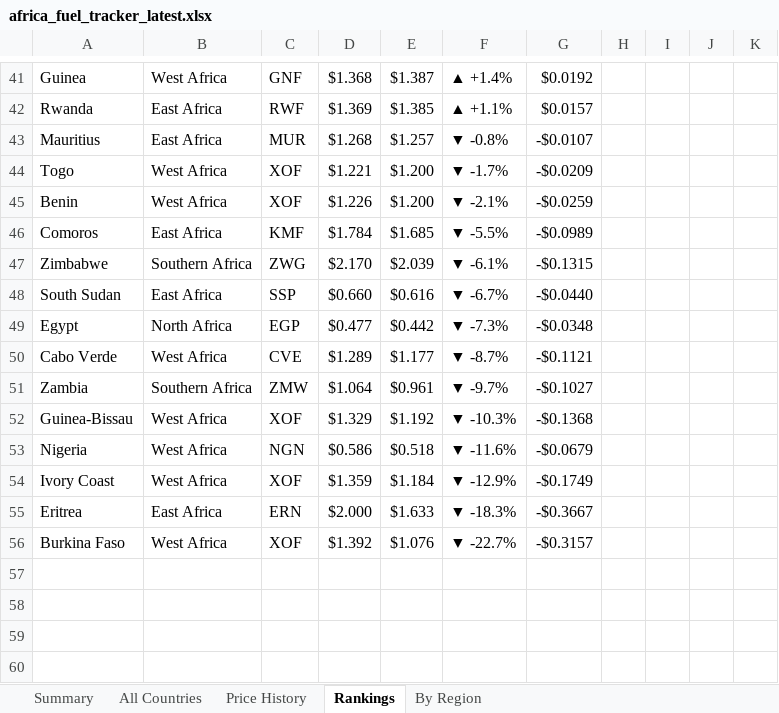
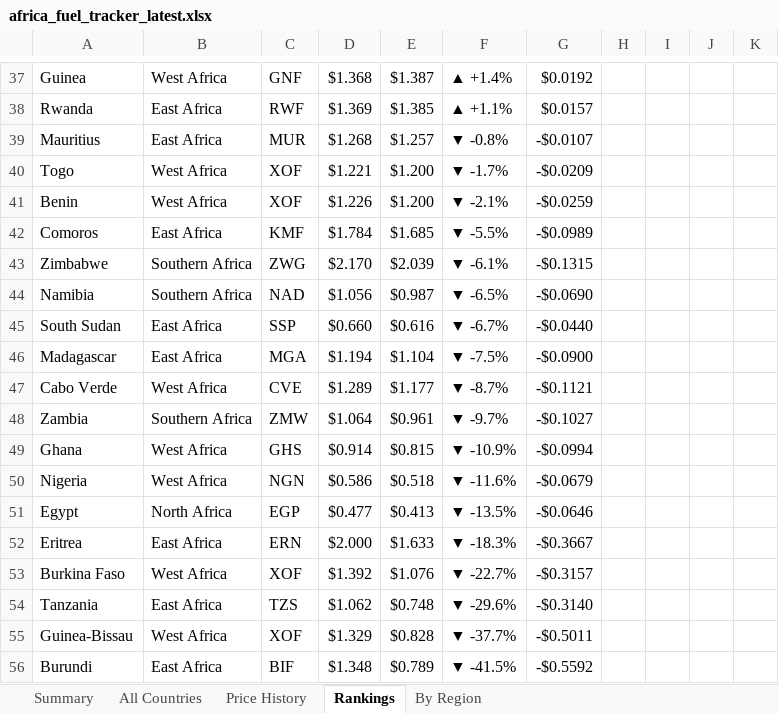
Before and after one commit to Data-Innovation-For-Africa/africa-fuel-tracker, an Excel workbook: africa_fuel_tracker_latest.xlsx, sheet Rankings, drawn as a sheet; only a part is shown, gaps mark what is left out; values as stored, in another font and other column widths than the file's, no cell formats; removed rows and columns are numbered as before the commit, all else as after; the diff covers the shown part only; the diff names each change by its address in the sheet, - before the commit and + after, or states it on an @@ line.

```diff
--- a/africa_fuel_tracker_latest.xlsx (sheet Rankings)
+++ b/africa_fuel_tracker_latest.xlsx (sheet Rankings)
+row 44: Namibia | Southern Africa | NAD | $1.056 | $0.987 | ▼ -6.5% | -$0.0690
-row 49: Egypt | North Africa | EGP | $0.477 | $0.442 | ▼ -7.3% | -$0.0348
+row 46: Madagascar | East Africa | MGA | $1.194 | $1.104 | ▼ -7.5% | -$0.0900
-row 52: Guinea-Bissau | West Africa | XOF | $1.329 | $1.192 | ▼ -10.3% | -$0.1368
+row 49: Ghana | West Africa | GHS | $0.914 | $0.815 | ▼ -10.9% | -$0.0994
-row 54: Ivory Coast | West Africa | XOF | $1.359 | $1.184 | ▼ -12.9% | -$0.1749
+row 51: Egypt | North Africa | EGP | $0.477 | $0.413 | ▼ -13.5% | -$0.0646
+row 54: Tanzania | East Africa | TZS | $1.062 | $0.748 | ▼ -29.6% | -$0.3140
+row 55: Guinea-Bissau | West Africa | XOF | $1.329 | $0.828 | ▼ -37.7% | -$0.5011
+row 56: Burundi | East Africa | BIF | $1.348 | $0.789 | ▼ -41.5% | -$0.5592
```
Also changed, not shown: 2 added rows, 6 removed rows and 23 edited cells elsewhere in this sheet, sheet By Region, sheet Price History, sheet All Countries, sheet Summary, cell formats, 3 other files.
